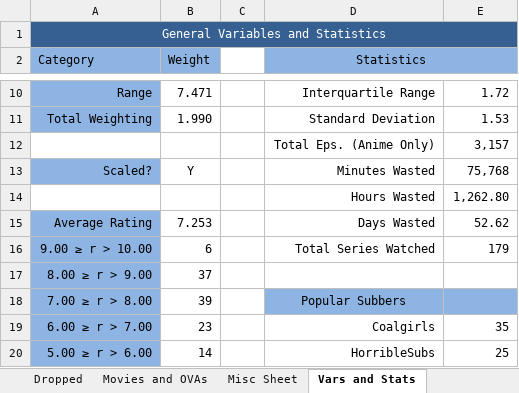
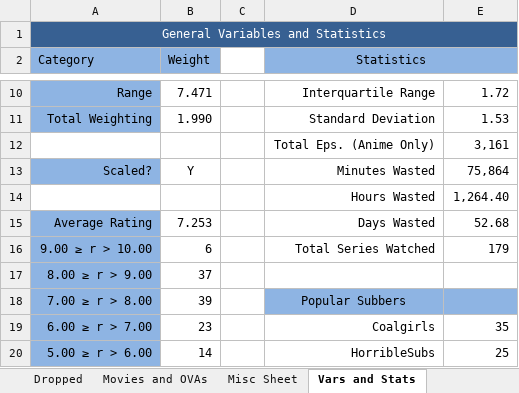
Before and after one commit to Tsukinara/AnimeTracker, an Excel workbook: Anime.xlsm, sheet Vars and Stats, drawn as a sheet; only a part is shown, gaps mark what is left out; values as stored, in another font and other column widths than the file's, no borders; the diff names each change by its address in the sheet, - before the commit and + after, or states it on an @@ line.

Commit message:
Daily Info Update
Watched more episodes of Hyouka

```diff
--- a/Anime.xlsm (sheet Vars and Stats)
+++ b/Anime.xlsm (sheet Vars and Stats)
-E12: 3,157
+E12: 3,161
-E13: 75,768
+E13: 75,864
-E14: 1,262.80
+E14: 1,264.40
-E15: 52.62
+E15: 52.68
```
Also changed, not shown: sheet Main Page.
